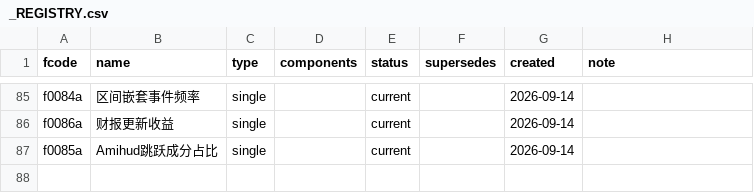
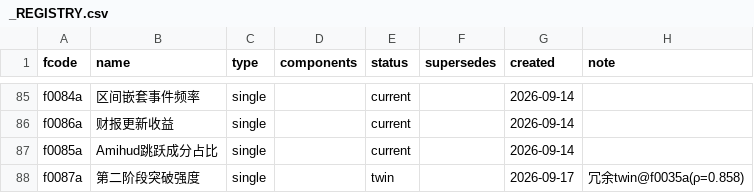
Before and after one commit to fkchaos/factor-factory, a CSV file: deliverables/factors/_REGISTRY.csv, drawn as a sheet; only a part is shown, gaps mark what is left out; the diff names each change by its address in the sheet, - before the commit and + after, or states it on an @@ line.

```diff
--- a/deliverables/factors/_REGISTRY.csv
+++ b/deliverables/factors/_REGISTRY.csv
+row 88: f0087a | 第二阶段突破强度 | single |  | twin |  | 2026-09-17 | 冗余twin@f0035a(ρ=0.858)
```
Also changed, not shown: 18 other files.
